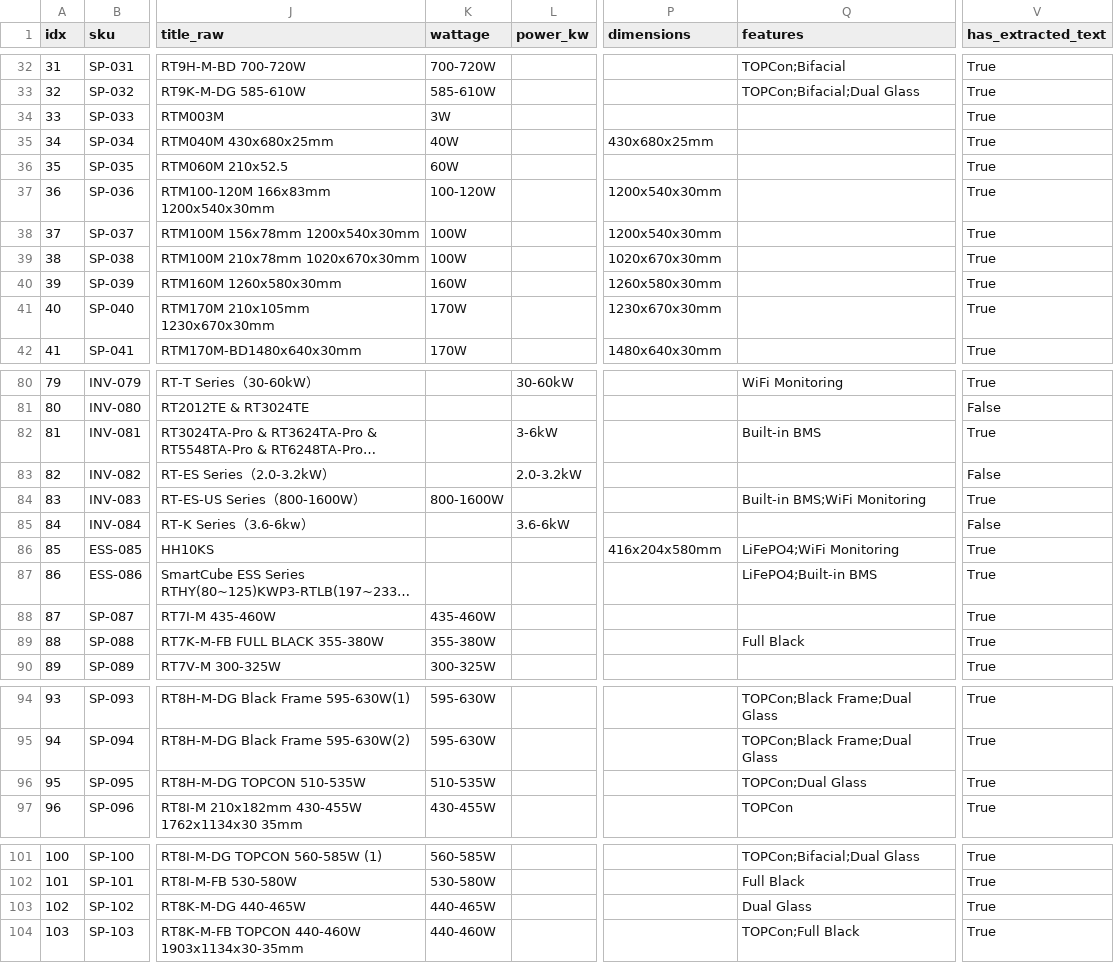
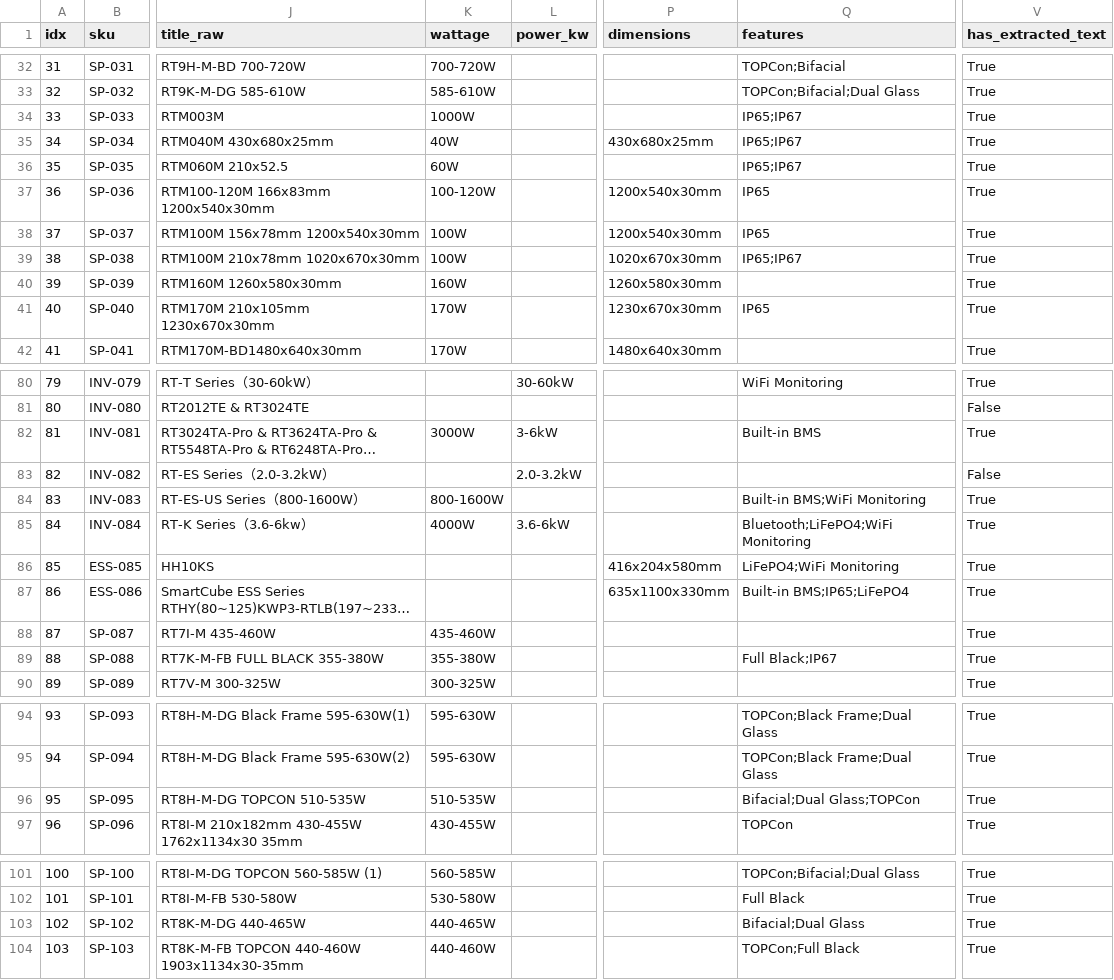
Before and after one commit to zhixuanlucasfeng-cmyk/rest-solar-agent, a CSV file: data/catalog_2026/products.csv, drawn as a sheet; only a part is shown, gaps mark what is left out; long unchanged cells end in …; the diff covers the shown part only; the diff names each change by its address in the sheet, - before the commit and + after, or states it on an @@ line.

```diff
--- a/data/catalog_2026/products.csv
+++ b/data/catalog_2026/products.csv
-K34 (wattage): 3W
+K34 (wattage): 1000W
-Q34:Q36 (features): (empty)
+Q34:Q36 (features): IP65;IP67
-Q37:Q38 (features): (empty)
+Q37:Q38 (features): IP65
-Q39 (features): (empty)
+Q39 (features): IP65;IP67
-Q41 (features): (empty)
+Q41 (features): IP65
-K82 (wattage): (empty)
+K82 (wattage): 3000W
-K85 (wattage): (empty)
+K85 (wattage): 4000W
-Q85 (features): (empty)
+Q85 (features): Bluetooth;LiFePO4;WiFi Monitoring
-V85 (has_extracted_text): False
+V85 (has_extracted_text): True
-P87 (dimensions): (empty)
+P87 (dimensions): 635x1100x330mm
-Q87 (features): LiFePO4;Built-in BMS
+Q87 (features): Built-in BMS;IP65;LiFePO4
-Q89 (features): Full Black
+Q89 (features): Full Black;IP67
-Q96 (features): TOPCon;Dual Glass
+Q96 (features): Bifacial;Dual Glass;TOPCon
-Q103 (features): Dual Glass
+Q103 (features): Bifacial;Dual Glass
```
Also changed, not shown: 50 edited cells elsewhere in this file, 3 other files.
